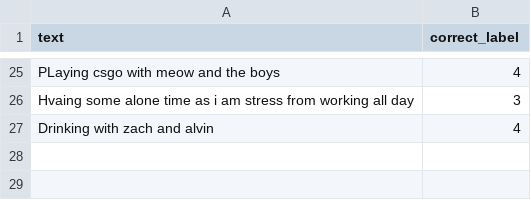
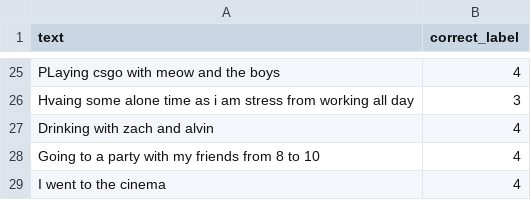
Before and after one commit to stanleyctg/CalendarCompanion, a CSV file: feedback.csv, drawn as a sheet; only a part is shown, gaps mark what is left out.

```diff
--- a/feedback.csv
+++ b/feedback.csv
@@ -28 +28,3 @@ Hvaing some alone time as i am stress from working all day,3
 Drinking with zach and alvin,4
+Going to a party with my friends from 8 to 10,4
+I went to the cinema ,4
```
Also changed, not shown: 2 other files.
